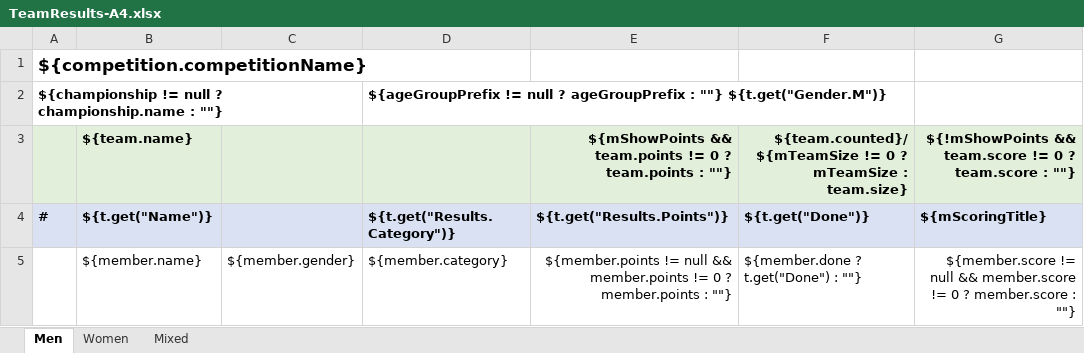
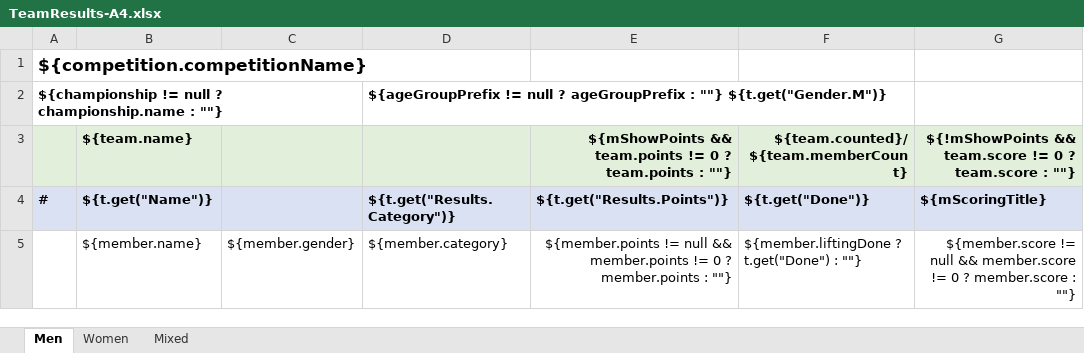
Before and after one commit to jflamy/owlcms4, an Excel workbook: owlcms/src/main/resources/templates/teamResults/TeamResults-A4.xlsx, sheet Men, drawn as a sheet; values as stored, in another font and other column widths than the file's, no borders; the diff names each change by its address in the sheet, - before the commit and + after, or states it on an @@ line.

Commit message:
allow scores for bombed-out athletes in team scoring

```diff
--- a/owlcms/src/main/resources/templates/teamResults/TeamResults-A4.xlsx (sheet Men)
+++ b/owlcms/src/main/resources/templates/teamResults/TeamResults-A4.xlsx (sheet Men)
-F3: ${team.counted}/${mTeamSize != 0 ? mTeamSize : team.size}
+F3: ${team.counted}/${team.memberCount}
-F5: ${member.done ? t.get("Done") : ""}
+F5: ${member.liftingDone ? t.get("Done") : ""}
```
Also changed, not shown: sheet Women, sheet Mixed, owlcms/src/main/resources/templates/teamResults/TeamResults-Letter.xlsx, owlcms/src/main/resources/templates/teamResults/TeamResults-Summary-A4.xlsx, 23 other files.
